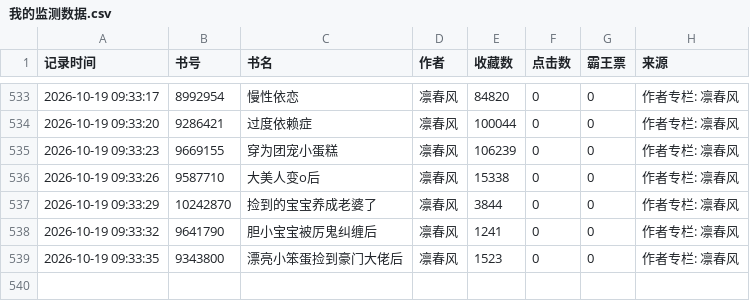
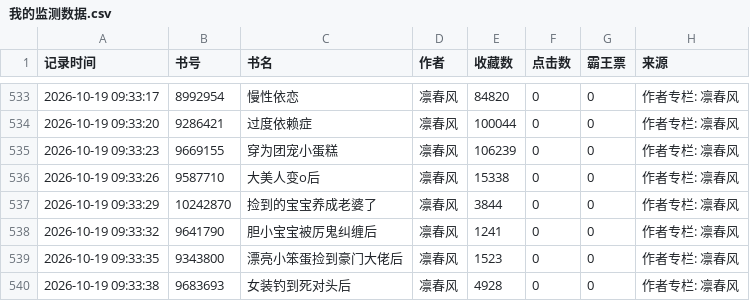
Before and after one commit to kkk123-cell/jjwxc-monitor, a CSV file: data/我的监测数据.csv, drawn as a sheet; only a part is shown, gaps mark what is left out; the diff names each change by its address in the sheet, - before the commit and + after, or states it on an @@ line.

Commit message:
Update

```diff
--- a/data/我的监测数据.csv
+++ b/data/我的监测数据.csv
+row 540: 2026-10-19 09:33:38 | 9683693 | 女装钓到死对头后 | 凛春风 | 4928 | 0 | 0 | 作者专栏: 凛春风
```
